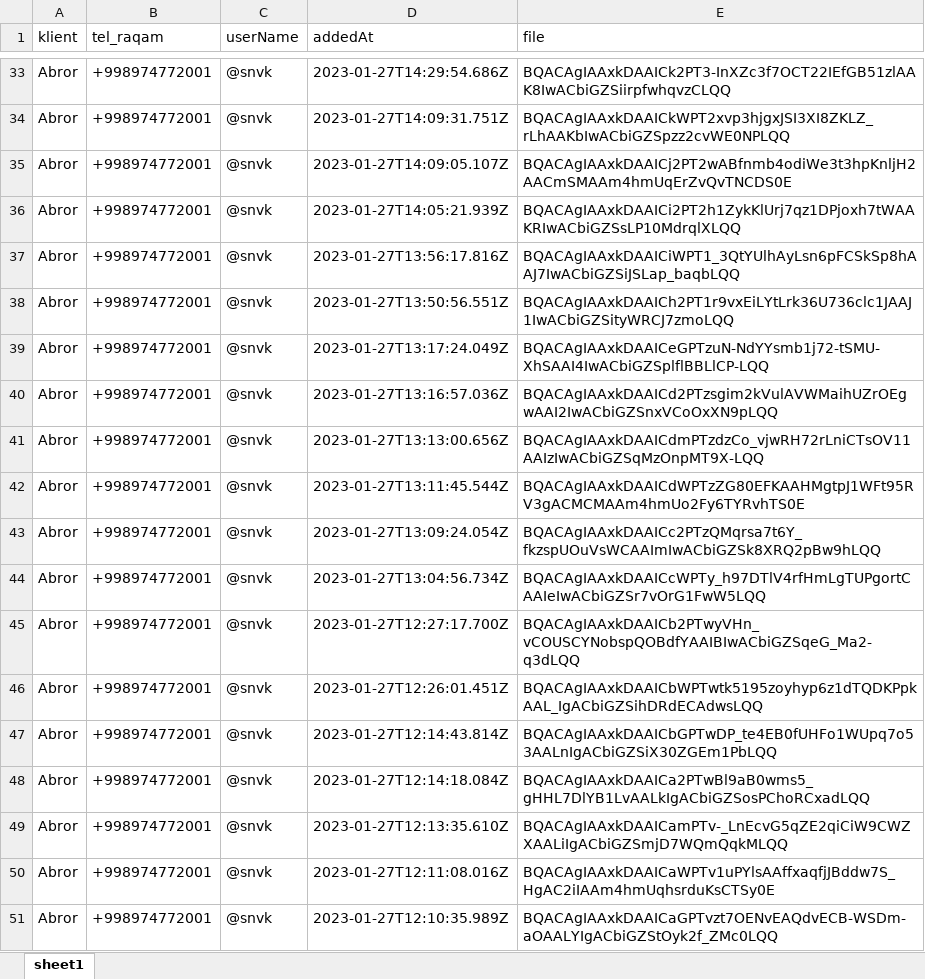
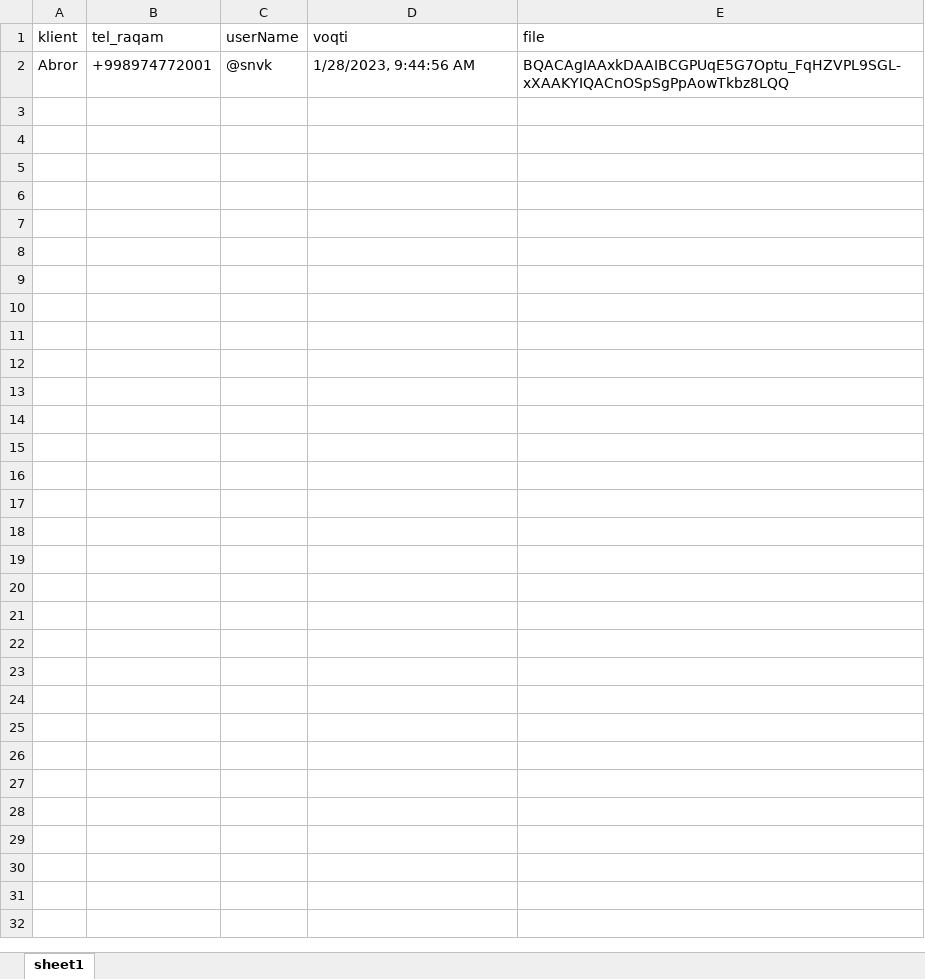
Before and after one commit to khodza/InTime, an Excel workbook: data/excel/24-Soat-tolov-qilganlar-otkanlar.xlsx, sheet sheet1, drawn as a sheet; only a part is shown, gaps mark what is left out; values as stored, in another font and other column widths than the file's, no borders; removed rows and columns are numbered as before the commit, all else as after; the diff covers the shown part only; the diff names each change by its address in the sheet, - before the commit and + after, or states it on an @@ line.

```diff
--- a/data/excel/24-Soat-tolov-qilganlar-otkanlar.xlsx (sheet sheet1)
+++ b/data/excel/24-Soat-tolov-qilganlar-otkanlar.xlsx (sheet sheet1)
-D1: addedAt
+D1: voqti
-D2 (voqti): 2023-01-27T14:29:54.686Z
+D2 (voqti): 1/28/2023, 9:44:56 AM
-E2 (file): BQACAgIAAxkDAAICk2PT3-InXZc3f7OCT22IEfGB51zlAAK8IwACbiGZSiirpfwhqvzCLQQ
+E2 (file): BQACAgIAAxkDAAIBCGPUqE5G7Optu_FqHZVPL9SGL-xXAAKYIQACnOSpSgPpAowTkbz8LQQ
-row 34: Abror | +998974772001 | @snvk | 2023-01-27T14:09:31.751Z | BQACAgIAAxkDAAICkWPT2xvp3hjgxJSI3XI8ZKLZ_rLhAAKbIwACbiGZSpzz2cvWE0NPLQQ
-row 35: Abror | +998974772001 | @snvk | 2023-01-27T14:09:05.107Z | BQACAgIAAxkDAAICj2PT2wABfnmb4odiWe3t3hpKnljH2AACmSMAAm4hmUqErZvQvTNCDS0E
-row 36: Abror | +998974772001 | @snvk | 2023-01-27T14:05:21.939Z | BQACAgIAAxkDAAICi2PT2h1ZykKlUrj7qz1DPjoxh7tWAAKRIwACbiGZSsLP10MdrqlXLQQ
-row 37: Abror | +998974772001 | @snvk | 2023-01-27T13:56:17.816Z | BQACAgIAAxkDAAICiWPT1_3QtYUlhAyLsn6pFCSkSp8hAAJ7IwACbiGZSiJSLap_baqbLQQ
-row 38: Abror | +998974772001 | @snvk | 2023-01-27T13:50:56.551Z | BQACAgIAAxkDAAICh2PT1r9vxEiLYtLrk36U736clc1JAAJ1IwACbiGZSityWRCJ7zmoLQQ
-row 39: Abror | +998974772001 | @snvk | 2023-01-27T13:17:24.049Z | BQACAgIAAxkDAAICeGPTzuN-NdYYsmb1j72-tSMU-XhSAAI4IwACbiGZSplflBBLlCP-LQQ
-row 40: Abror | +998974772001 | @snvk | 2023-01-27T13:16:57.036Z | BQACAgIAAxkDAAICd2PTzsgim2kVulAVWMaihUZrOEgwAAI2IwACbiGZSnxVCoOxXN9pLQQ
-row 41: Abror | +998974772001 | @snvk | 2023-01-27T13:13:00.656Z | BQACAgIAAxkDAAICdmPTzdzCo_vjwRH72rLniCTsOV11AAIzIwACbiGZSqMzOnpMT9X-LQQ
-row 42: Abror | +998974772001 | @snvk | 2023-01-27T13:11:45.544Z | BQACAgIAAxkDAAICdWPTzZG80EFKAAHMgtpJ1WFt95RV3gACMCMAAm4hmUo2Fy6TYRvhTS0E
-row 43: Abror | +998974772001 | @snvk | 2023-01-27T13:09:24.054Z | BQACAgIAAxkDAAICc2PTzQMqrsa7t6Y_fkzspUOuVsWCAAImIwACbiGZSk8XRQ2pBw9hLQQ
-row 44: Abror | +998974772001 | @snvk | 2023-01-27T13:04:56.734Z | BQACAgIAAxkDAAICcWPTy_h97DTlV4rfHmLgTUPgortCAAIeIwACbiGZSr7vOrG1FwW5LQQ
-row 45: Abror | +998974772001 | @snvk | 2023-01-27T12:27:17.700Z | BQACAgIAAxkDAAICb2PTwyVHn_vCOUSCYNobspQOBdfYAAIBIwACbiGZSqeG_Ma2-q3dLQQ
-row 46: Abror | +998974772001 | @snvk | 2023-01-27T12:26:01.451Z | BQACAgIAAxkDAAICbWPTwtk5195zoyhyp6z1dTQDKPpkAAL_IgACbiGZSihDRdECAdwsLQQ
-row 47: Abror | +998974772001 | @snvk | 2023-01-27T12:14:43.814Z | BQACAgIAAxkDAAICbGPTwDP_te4EB0fUHFo1WUpq7o53AALnIgACbiGZSiX30ZGEm1PbLQQ
-row 48: Abror | +998974772001 | @snvk | 2023-01-27T12:14:18.084Z | BQACAgIAAxkDAAICa2PTwBl9aB0wms5_gHHL7DlYB1LvAALkIgACbiGZSosPChoRCxadLQQ
-row 49: Abror | +998974772001 | @snvk | 2023-01-27T12:13:35.610Z | BQACAgIAAxkDAAICamPTv-_LnEcvG5qZE2qiCiW9CWZXAALiIgACbiGZSmjD7WQmQqkMLQQ
-row 50: Abror | +998974772001 | @snvk | 2023-01-27T12:11:08.016Z | BQACAgIAAxkDAAICaWPTv1uPYlsAAffxaqfjJBddw7S_HgAC2iIAAm4hmUqhsrduKsCTSy0E
-row 51: Abror | +998974772001 | @snvk | 2023-01-27T12:10:35.989Z | BQACAgIAAxkDAAICaGPTvzt7OENvEAQdvECB-WSDm-aOAALYIgACbiGZStOyk2f_ZMc0LQQ
```
Also changed, not shown: 101 removed rows elsewhere in this sheet, data/excel/24-Soat-ichida-royhatdan-otkanlar.xlsx, 4 other files.
